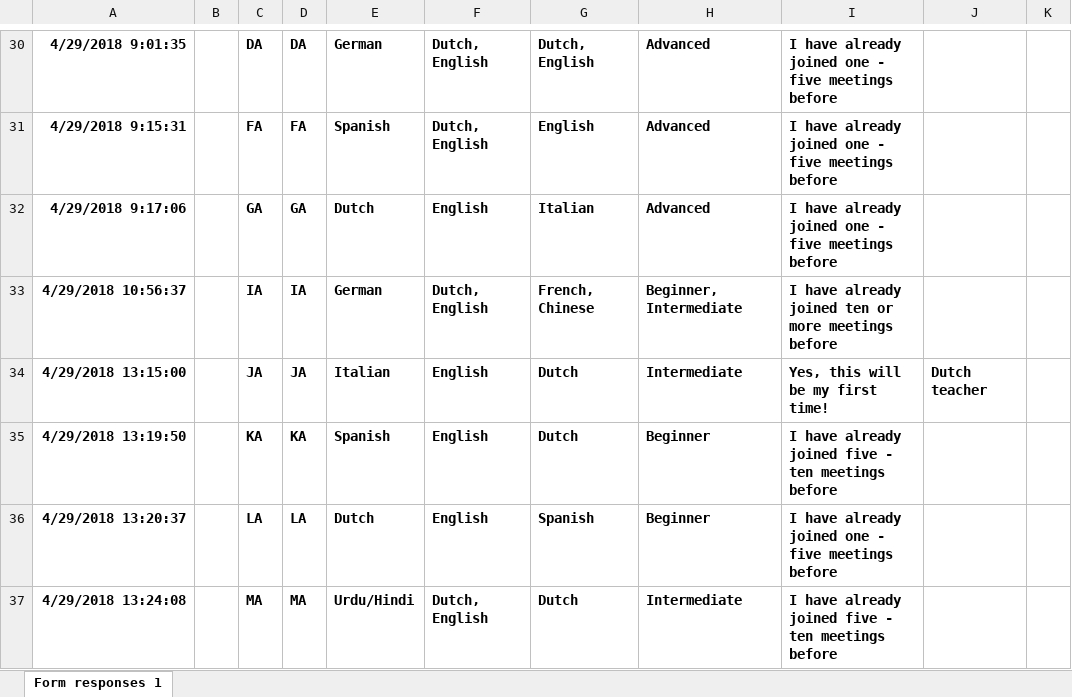
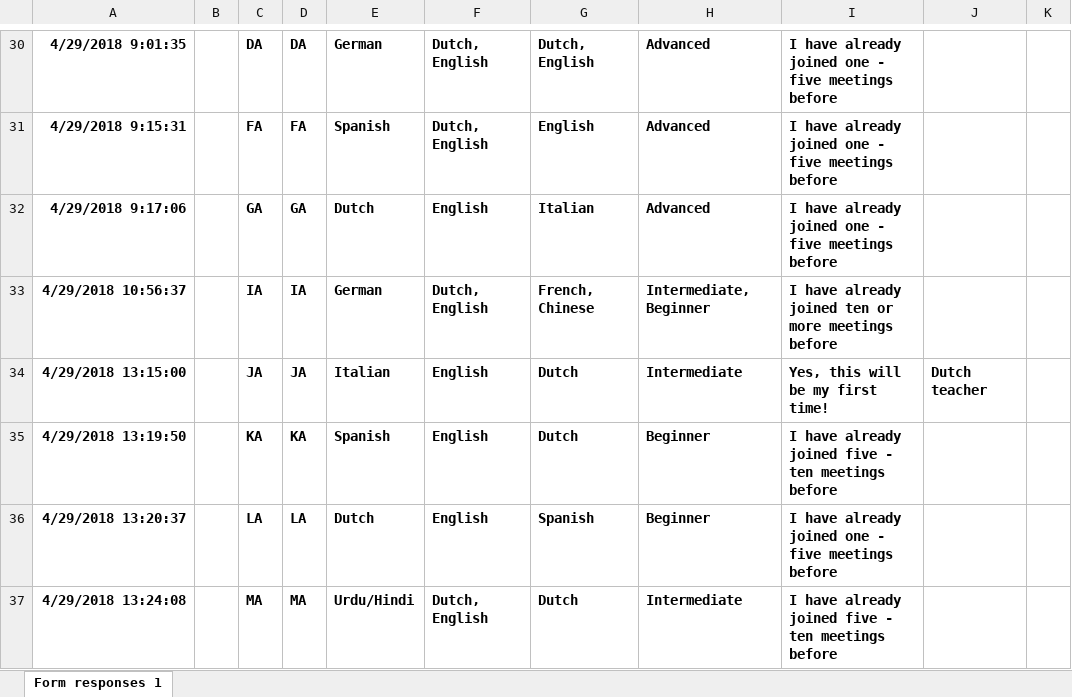
Before and after one commit to sebastiantiesmeyer/LE_EA, an Excel workbook: data/sheet_ordered.xlsx, sheet Form responses 1, drawn as a sheet; only a part is shown, gaps mark what is left out; values as stored, in another font and other column widths than the file's, no borders; the diff names each change by its address in the sheet, - before the commit and + after, or states it on an @@ line.

```diff
--- a/data/sheet_ordered.xlsx (sheet Form responses 1)
+++ b/data/sheet_ordered.xlsx (sheet Form responses 1)
-H33: Beginner, Intermediate
+H33: Intermediate, Beginner
```
Also changed, not shown: 3 other files.
